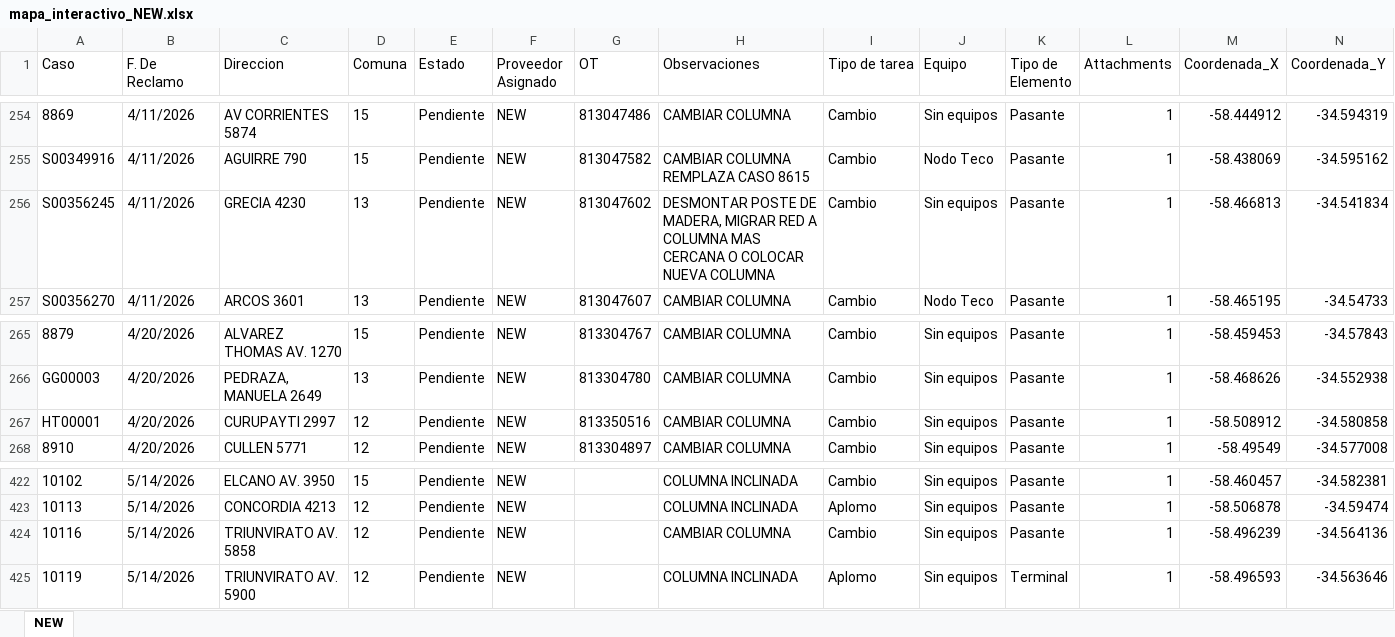
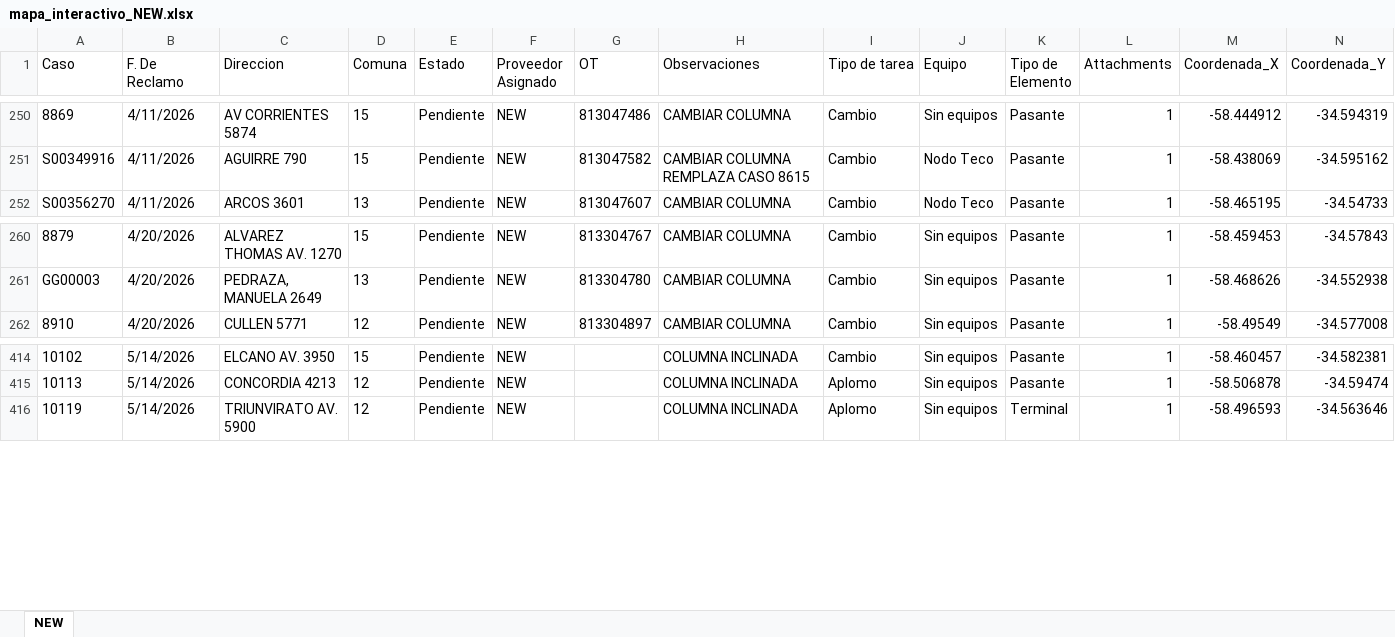
Before and after one commit to gestiondereclamosteco/new, an Excel workbook: mapa_interactivo_NEW.xlsx, sheet NEW, drawn as a sheet; only a part is shown, gaps mark what is left out; values as stored, in another font and other column widths than the file's, no borders; rows hold the shown columns only; the diff covers the shown part only; the diff names each change by its address in the sheet, - before the commit and + after, or states it on an @@ line.

```diff
--- a/mapa_interactivo_NEW.xlsx (sheet NEW)
+++ b/mapa_interactivo_NEW.xlsx (sheet NEW)
-row 256: S00356245 | 4/11/2026 | GRECIA 4230 | 13 | Pendiente | NEW | 813047602 | DESMONTAR POSTE DE MADERA, MIGRAR RED A COLUMNA MAS CERCANA O COLOCAR NUEVA COLUMNA | Cambio | Sin equipos | Pasante | 1 | -58.466813 | -34.541834
-row 267: HT00001 | 4/20/2026 | CURUPAYTI 2997 | 12 | Pendiente | NEW | 813350516 | CAMBIAR COLUMNA | Cambio | Sin equipos | Pasante | 1 | -58.508912 | -34.580858
-row 424: 10116 | 5/14/2026 | TRIUNVIRATO AV. 5858 | 12 | Pendiente | NEW |  | CAMBIAR COLUMNA | Cambio | Sin equipos | Pasante | 1 | -58.496239 | -34.564136
```
Also changed, not shown: 8 removed rows elsewhere in this sheet, 1 other file.
